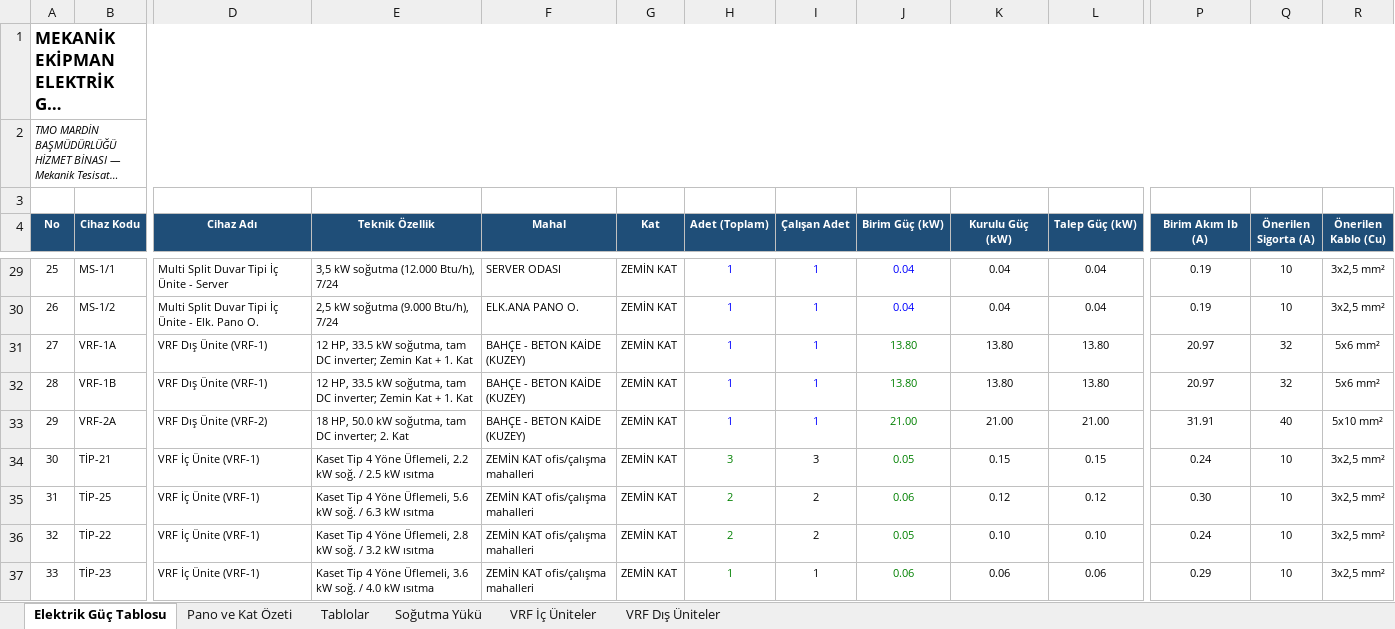
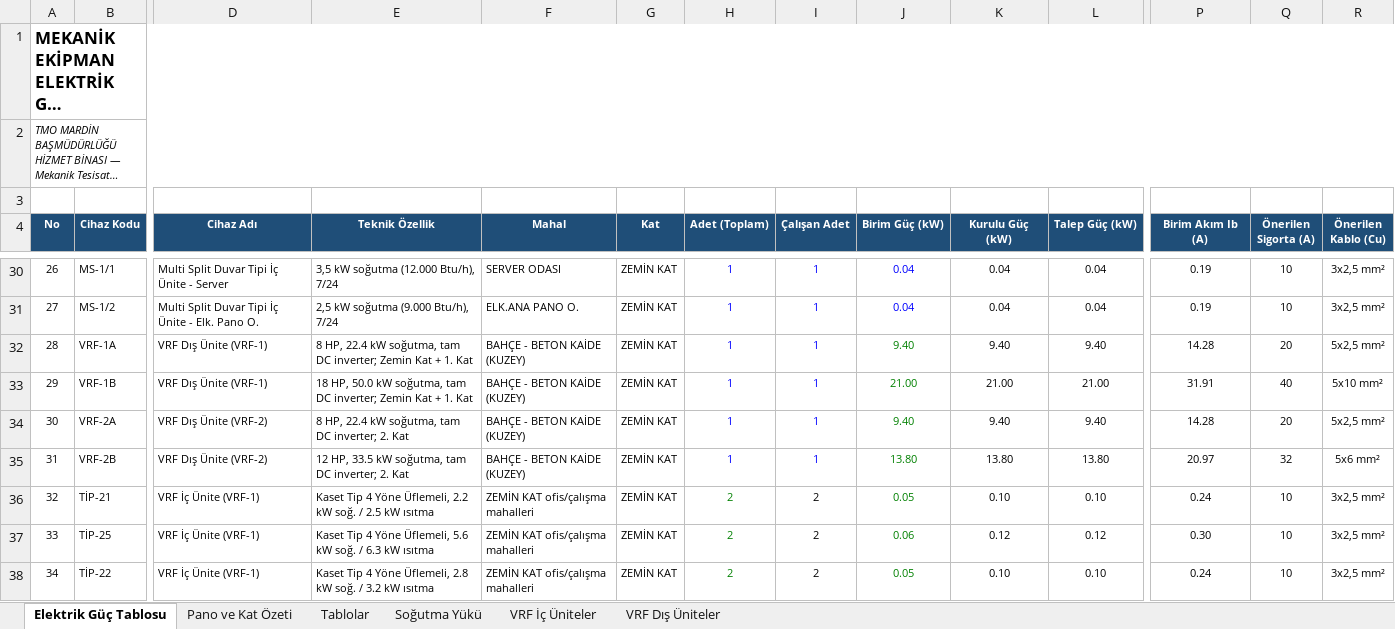
Before and after one commit to serhatcelik07-creator/rep12, an Excel workbook: mekanik-elektrik/TMO_MARDIN_MEKANIK_EKIPMAN_ELEKTRIK_GUCLERI.xlsx, sheet Elektrik Güç Tablosu, drawn as a sheet; only a part is shown, gaps mark what is left out; the shorter side is filled out with more unchanged rows; long unchanged cells end in …; values as stored, in another font and other column widths than the file's, no borders; charts and pictures not drawn; addresses are those after the commit; rows hold the shown columns only; the diff covers the shown part only; the diff names each change by its address in the sheet, - before the commit and + after, or states it on an @@ line.

```diff
--- a/mekanik-elektrik/TMO_MARDIN_MEKANIK_EKIPMAN_ELEKTRIK_GUCLERI.xlsx (sheet Elektrik Güç Tablosu)
+++ b/mekanik-elektrik/TMO_MARDIN_MEKANIK_EKIPMAN_ELEKTRIK_GUCLERI.xlsx (sheet Elektrik Güç Tablosu)
@@ column A (No) renumbered between rows 18 and 49 @@
-E32 (Teknik Özellik): 12 HP, 33.5 kW soğutma,…
+E32 (Teknik Özellik): 8 HP, 22.4 kW soğutma,…
-J32 (Birim Güç (kW)): 13.80
+J32 (Birim Güç (kW)): 9.40
-K32 (Kurulu Güç (kW)): 13.80
+K32 (Kurulu Güç (kW)): 9.40
-L32 (Talep Güç (kW)): 13.80
+L32 (Talep Güç (kW)): 9.40
-P32 (Birim Akım Ib (A)): 20.97
+P32 (Birim Akım Ib (A)): 14.28
-Q32 (Önerilen Sigorta (A)): 32
+Q32 (Önerilen Sigorta (A)): 20
-R32 (Önerilen Kablo (Cu)): 5x6 mm²
+R32 (Önerilen Kablo (Cu)): 5x2,5 mm²
-E33 (Teknik Özellik): 12 HP, 33.5 kW soğutma,…
+E33 (Teknik Özellik): 18 HP, 50.0 kW soğutma,…
-J33 (Birim Güç (kW)): 13.80
+J33 (Birim Güç (kW)): 21.00
-K33 (Kurulu Güç (kW)): 13.80
+K33 (Kurulu Güç (kW)): 21.00
-L33 (Talep Güç (kW)): 13.80
+L33 (Talep Güç (kW)): 21.00
-P33 (Birim Akım Ib (A)): 20.97
+P33 (Birim Akım Ib (A)): 31.91
-Q33 (Önerilen Sigorta (A)): 32
+Q33 (Önerilen Sigorta (A)): 40
-R33 (Önerilen Kablo (Cu)): 5x6 mm²
+R33 (Önerilen Kablo (Cu)): 5x10 mm²
-E34 (Teknik Özellik): 18 HP, 50.0 kW soğutma,…
+E34 (Teknik Özellik): 8 HP, 22.4 kW soğutma,…
-J34 (Birim Güç (kW)): 21.00
+J34 (Birim Güç (kW)): 9.40
-K34 (Kurulu Güç (kW)): 21.00
+K34 (Kurulu Güç (kW)): 9.40
-L34 (Talep Güç (kW)): 21.00
+L34 (Talep Güç (kW)): 9.40
-P34 (Birim Akım Ib (A)): 31.91
+P34 (Birim Akım Ib (A)): 14.28
-Q34 (Önerilen Sigorta (A)): 40
+Q34 (Önerilen Sigorta (A)): 20
-R34 (Önerilen Kablo (Cu)): 5x10 mm²
+R34 (Önerilen Kablo (Cu)): 5x2,5 mm²
+row 35: 31 | VRF-2B | VRF Dış Ünite (VRF-2) | 12 HP, 33.5 kW soğutma, tam DC inverter; 2. Kat | BAHÇE - BETON KAİDE (KUZEY) | ZEMİN KAT | 1 | 1 | 13.80 | 13.80 | 13.80 | 20.97 | 32 | 5x6 mm²
-H36 (Adet (Toplam)): 3
+H36 (Adet (Toplam)): 2
-I36 (Çalışan Adet): 3
+I36 (Çalışan Adet): 2
-K36 (Kurulu Güç (kW)): 0.15
+K36 (Kurulu Güç (kW)): 0.10
-L36 (Talep Güç (kW)): 0.15
+L36 (Talep Güç (kW)): 0.10
```
Also changed, not shown: 7 added rows, 2 removed rows and 3 edited cells elsewhere in this sheet, sheet Soğutma Yükü, sheet VRF İç Üniteler, sheet Tablolar, sheet VRF Dış Üniteler, sheet Pano ve Kat Özeti, formulas that keep their value, 10 other files.
